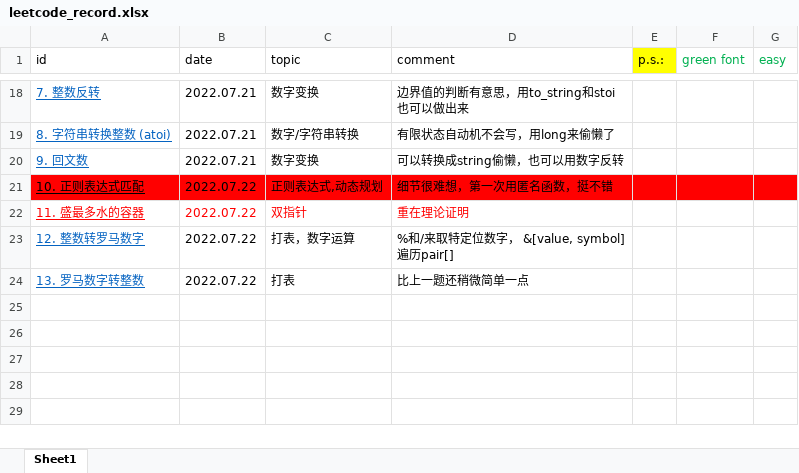
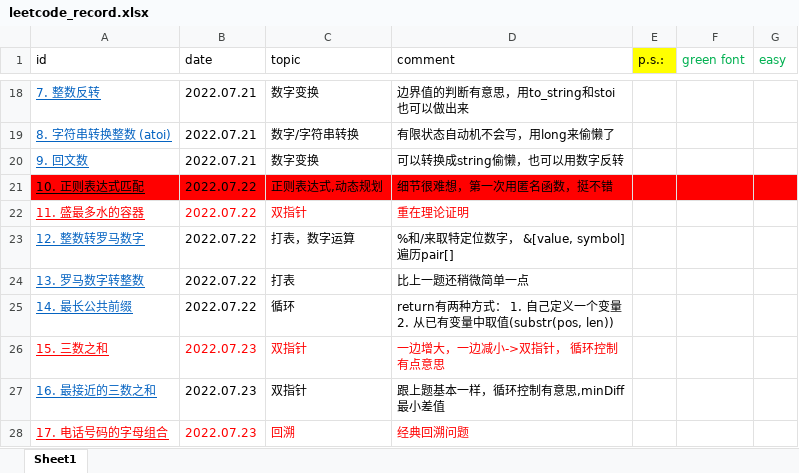
Before and after one commit to han1999/leetcode, an Excel workbook: leetcode_record.xlsx, sheet Sheet1, drawn as a sheet; only a part is shown, gaps mark what is left out; values as stored, in another font and other column widths than the file's, no borders; the diff names each change by its address in the sheet, - before the commit and + after, or states it on an @@ line.

```diff
--- a/leetcode_record.xlsx (sheet Sheet1)
+++ b/leetcode_record.xlsx (sheet Sheet1)
+row 25: 14. 最长公共前缀 | 2022.07.22 | 循环 | return有两种方式： 1. 自己定义一个变量 2. 从已有变量中取值(substr(pos, len))
+row 26: 15. 三数之和 | 2022.07.23 | 双指针 | 一边增大，一边减小->双指针， 循环控制有点意思
+row 27: 16. 最接近的三数之和 | 2022.07.23 | 双指针 | 跟上题基本一样，循环控制有意思,minDiff最小差值
+row 28: 17. 电话号码的字母组合 | 2022.07.23 | 回溯 | 经典回溯问题
```
Also changed, not shown: 5 other files.
